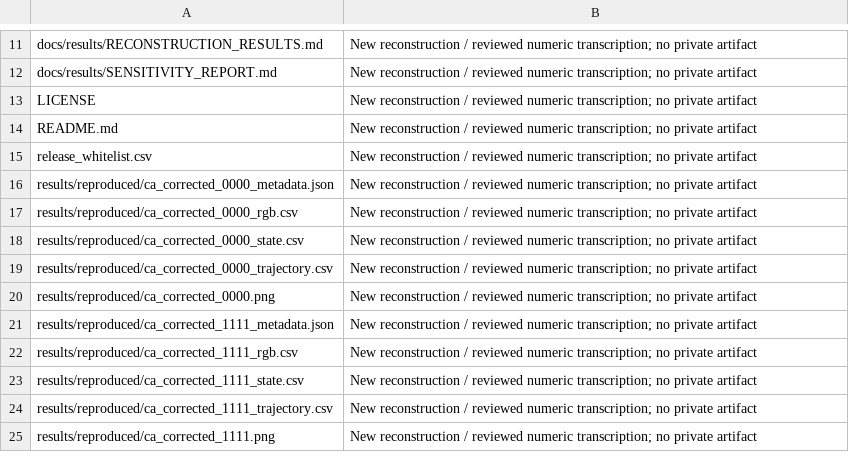
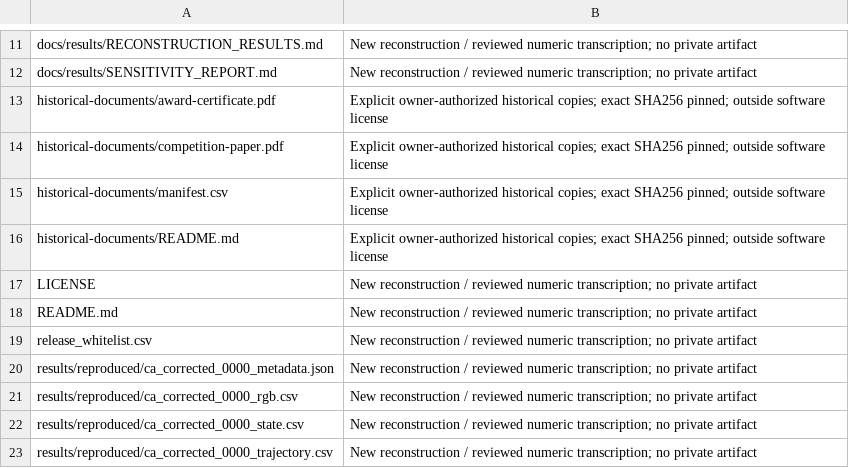
Before and after one commit to HanamiGekka/ICM2025-Problem-E-Reconstruction, a CSV file: release_whitelist.csv, drawn as a sheet; only a part is shown, gaps mark what is left out; the shorter side is filled out with more unchanged rows; the diff names each change by its address in the sheet, - before the commit and + after, or states it on an @@ line.

Commit message:
docs: prepare public release with authorized paper and certificate copies

```diff
--- a/release_whitelist.csv
+++ b/release_whitelist.csv
+row 13: historical-documents/award-certificate.pdf | Explicit owner-authorized historical copies; exact SHA256 pinned; outside software license
+row 14: historical-documents/competition-paper.pdf | Explicit owner-authorized historical copies; exact SHA256 pinned; outside software license
+row 15: historical-documents/manifest.csv | Explicit owner-authorized historical copies; exact SHA256 pinned; outside software license
+row 16: historical-documents/README.md | Explicit owner-authorized historical copies; exact SHA256 pinned; outside software license
```
Also changed, not shown: 38 other files.
